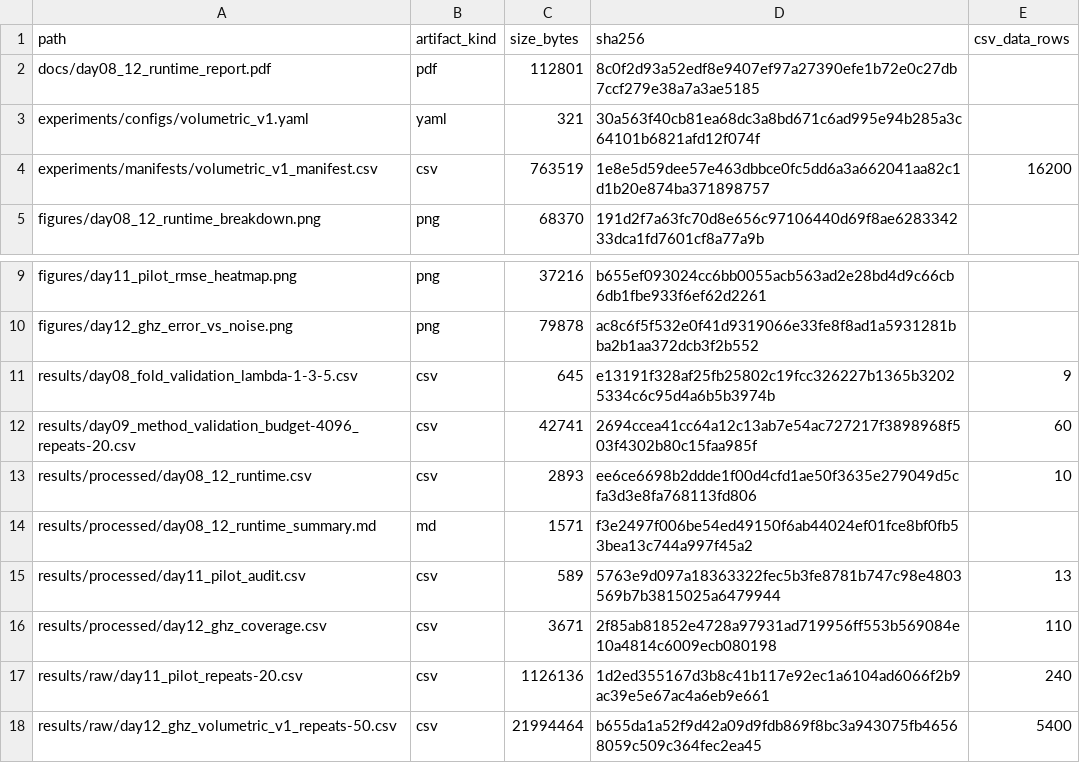
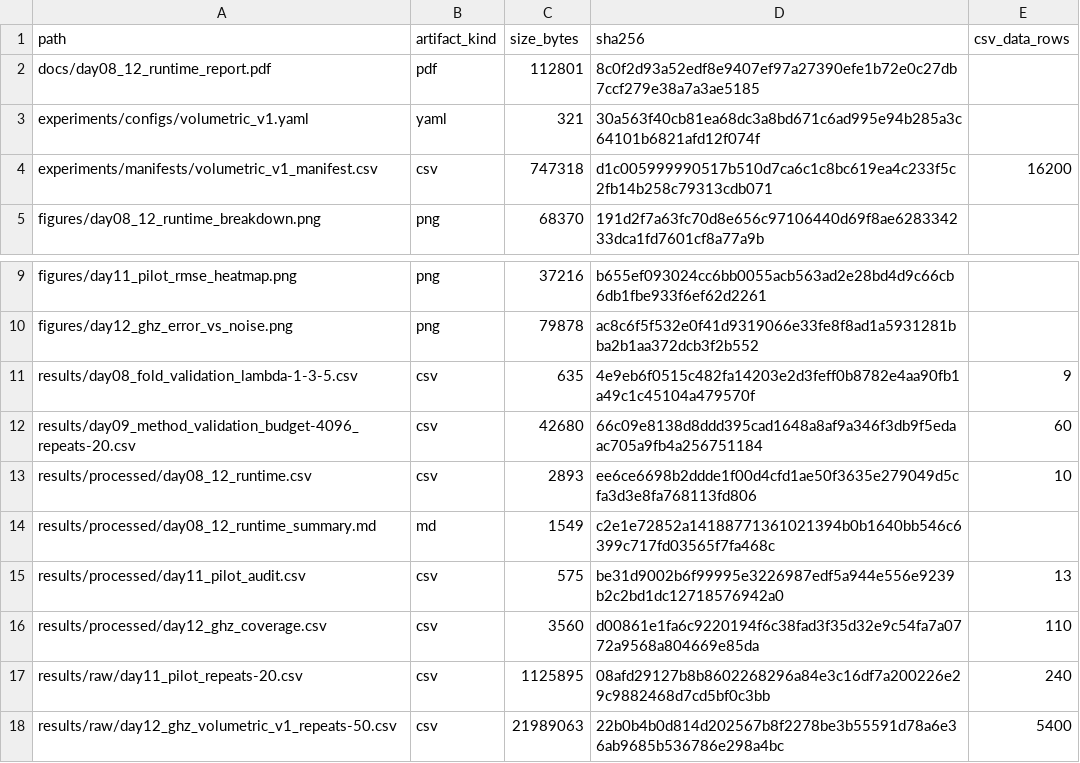
Before and after one commit to Raina-ya/adaptive-qem-benchmark, a CSV file: results/processed/day08_12_audit_manifest.csv, drawn as a sheet; only a part is shown, gaps mark what is left out.

Commit message:
Normalize audit manifest across platforms

```diff
--- a/results/processed/day08_12_audit_manifest.csv
+++ b/results/processed/day08_12_audit_manifest.csv
@@ -3,3 +3,3 @@ docs/day08_12_runtime_report.pdf,pdf,112801,8c0f2d93a52edf8e9407ef97a27390efe1b7
 experiments/configs/volumetric_v1.yaml,yaml,321,30a563f40cb81ea68dc3a8bd671c6ad995e94b285a3c64101b6821afd12f074f,
-experiments/manifests/volumetric_v1_manifest.csv,csv,763519,1e8e5d59dee57e463dbbce0fc5dd6a3a662041aa82c1d1b20e874ba371898757,16200
+experiments/manifests/volumetric_v1_manifest.csv,csv,747318,d1c005999990517b510d7ca6c1c8bc619ea4c233f5c2fb14b258c79313cdb071,16200
 figures/day08_12_runtime_breakdown.png,png,68370,191d2f7a63fc70d8e656c97106440d69f8ae628334233dca1fd7601cf8a77a9b,
@@ -10,9 +10,9 @@ figures/day11_pilot_rmse_heatmap.png,png,37216,b655ef093024cc6bb0055acb563ad2e28
 figures/day12_ghz_error_vs_noise.png,png,79878,ac8c6f5f532e0f41d9319066e33fe8f8ad1a5931281bba2b1aa372dcb3f2b552,
-results/day08_fold_validation_lambda-1-3-5.csv,csv,645,e13191f328af25fb25802c19fcc326227b1365b32025334c6c95d4a6b5b3974b,9
-results/day09_method_validation_budget-4096_repeats-20.csv,csv,42741,2694ccea41cc64a12c13ab7e54ac727217f3898968f503f4302b80c15faa985f,60
+results/day08_fold_validation_lambda-1-3-5.csv,csv,635,4e9eb6f0515c482fa14203e2d3feff0b8782e4aa90fb1a49c1c45104a479570f,9
+results/day09_method_validation_budget-4096_repeats-20.csv,csv,42680,66c09e8138d8ddd395cad1648a8af9a346f3db9f5edaac705a9fb4a256751184,60
 results/processed/day08_12_runtime.csv,csv,2893,ee6ce6698b2ddde1f00d4cfd1ae50f3635e279049d5cfa3d3e8fa768113fd806,10
-results/processed/day08_12_runtime_summary.md,md,1571,f3e2497f006be54ed49150f6ab44024ef01fce8bf0fb53bea13c744a997f45a2,
-results/processed/day11_pilot_audit.csv,csv,589,5763e9d097a18363322fec5b3fe8781b747c98e4803569b7b3815025a6479944,13
-results/processed/day12_ghz_coverage.csv,csv,3671,2f85ab81852e4728a97931ad719956ff553b569084e10a4814c6009ecb080198,110
-results/raw/day11_pilot_repeats-20.csv,csv,1126136,1d2ed355167d3b8c41b117e92ec1a6104ad6066f2b9ac39e5e67ac4a6eb9e661,240
-results/raw/day12_ghz_volumetric_v1_repeats-50.csv,csv,21994464,b655da1a52f9d42a09d9fdb869f8bc3a943075fb46568059c509c364fec2ea45,5400
+results/processed/day08_12_runtime_summary.md,md,1549,c2e1e72852a14188771361021394b0b1640bb546c6399c717fd03565f7fa468c,
+results/processed/day11_pilot_audit.csv,csv,575,be31d9002b6f99995e3226987edf5a944e556e9239b2c2bd1dc12718576942a0,13
+results/processed/day12_ghz_coverage.csv,csv,3560,d00861e1fa6c9220194f6c38fad3f35d32e9c54fa7a0772a9568a804669e85da,110
+results/raw/day11_pilot_repeats-20.csv,csv,1125895,08afd29127b8b8602268296a84e3c16df7a200226e29c9882468d7cd5bf0c3bb,240
+results/raw/day12_ghz_volumetric_v1_repeats-50.csv,csv,21989063,22b0b4b0d814d202567b8f2278be3b55591d78a6e36ab9685b536786e298a4bc,5400
```
Also changed, not shown: 2 other files.
